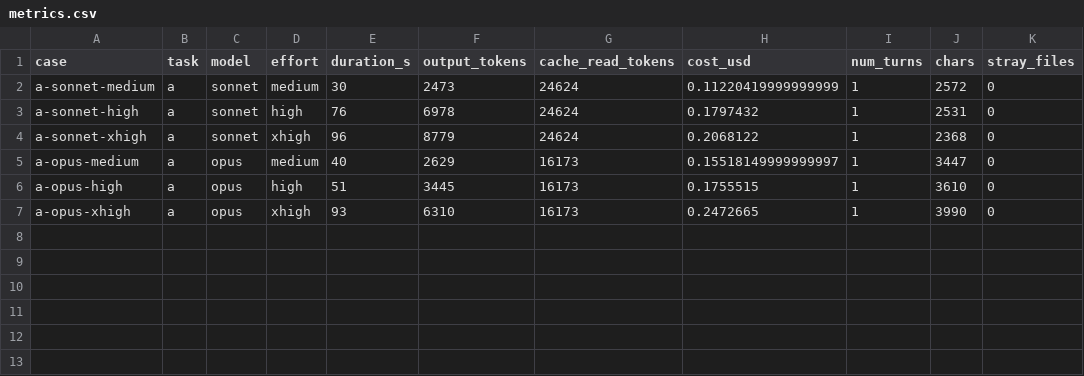
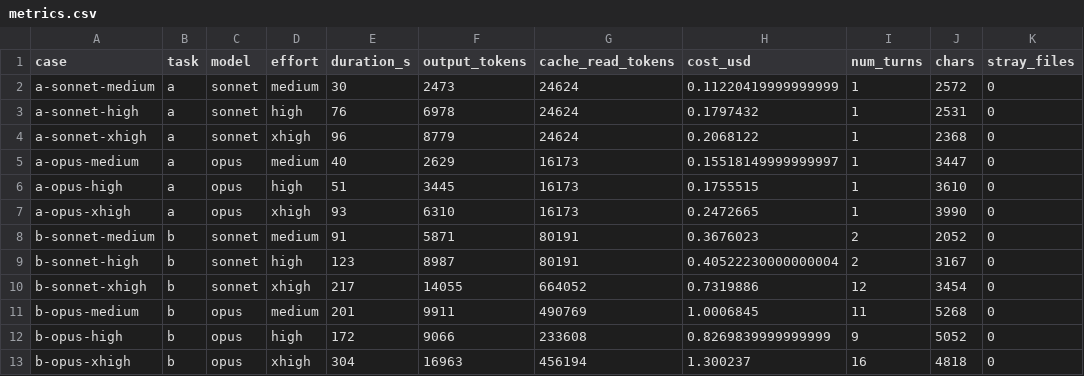
Before and after one commit to eiji03aero/muninn, a CSV file: docs/model-eval/2026-08-10-effort-matrix/runs/metrics.csv, drawn as a sheet; the diff names each change by its address in the sheet, - before the commit and + after, or states it on an @@ line.

Commit message:
model-eval: タスクB 6ケースを実施し、引用の実在性を全件検証して記録
- runs/b-*.md: 6ケースの生出力、runs/raw/: 生JSON、runs/metrics.csv 更新
- scoresheet.md: タスクBの採点と考察
- run.sh: MUNINN_REPO でリポジトリパスを上書きできるようにした。タスクBは
  リポジトリ内で走るため、採点キット（rubric-b.md に評価基準が全部書いてある）を
  一時的にリポジトリ外へ退避した状態で走らせる必要があったため

結果: 決定的だったのは探索量。sonnet は medium/high とも num_turns=2 で
実装を一度も読まずに回答し、xhigh で初めて12ターン探索した。opus は medium の
時点で11ターン探索し、wiki.js の未解決リンクバグまで掘り当てた。
引用の正確性は opus 3ケースが全件的中、sonnet は2ケースで原則を誤帰属。
同じ穴を見つけた B-3 と B-6 が正反対の処方を出し、実装を確認した限り B-6 が正しい。

rubric-b.md: 原則の個数を12→13に修正（DESIGN.md に原則13が追加されていた）。
あわせて「採点時は現物を数え直す」旨を追記。

```diff
--- a/docs/model-eval/2026-08-10-effort-matrix/runs/metrics.csv
+++ b/docs/model-eval/2026-08-10-effort-matrix/runs/metrics.csv
+row 8: b-sonnet-medium | b | sonnet | medium | 91 | 5871 | 80191 | 0.3676023 | 2 | 2052 | 0
+row 9: b-sonnet-high | b | sonnet | high | 123 | 8987 | 80191 | 0.40522230000000004 | 2 | 3167 | 0
+row 10: b-sonnet-xhigh | b | sonnet | xhigh | 217 | 14055 | 664052 | 0.7319886 | 12 | 3454 | 0
+row 11: b-opus-medium | b | opus | medium | 201 | 9911 | 490769 | 1.0006845 | 11 | 5268 | 0
+row 12: b-opus-high | b | opus | high | 172 | 9066 | 233608 | 0.8269839999999999 | 9 | 5052 | 0
+row 13: b-opus-xhigh | b | opus | xhigh | 304 | 16963 | 456194 | 1.300237 | 16 | 4818 | 0
```
Also changed, not shown: 21 other files.
